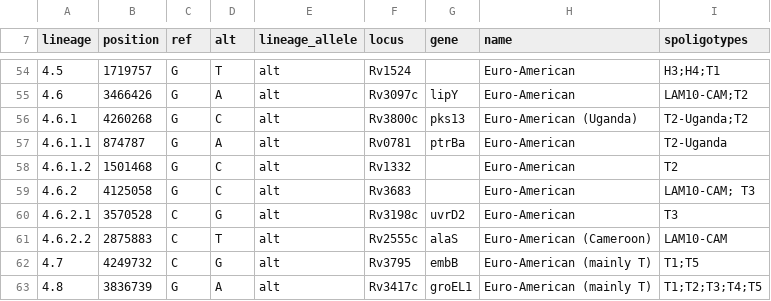
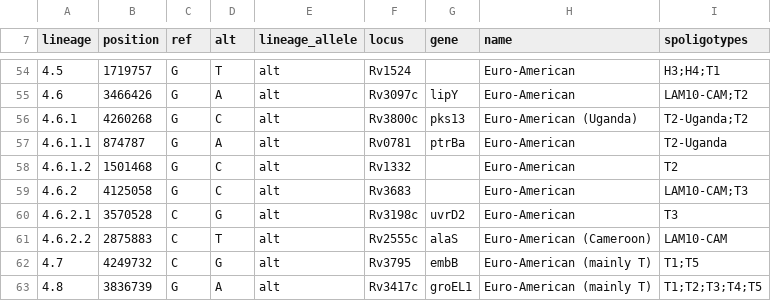
Before and after one commit to duceppemo/spoligotyper, a TSV file: spoligotyper/data/lineage_barcode.tsv, drawn as a sheet; only a part is shown, gaps mark what is left out.

```diff
--- a/spoligotyper/data/lineage_barcode.tsv
+++ b/spoligotyper/data/lineage_barcode.tsv
@@ -58,3 +58,3 @@ lineage	position	ref	alt	lineage_allele	locus	gene	name	spoligotypes
 4.6.1.2	1501468	G	C	alt	Rv1332		Euro-American	T2
-4.6.2	4125058	G	C	alt	Rv3683		Euro-American	LAM10-CAM; T3
+4.6.2	4125058	G	C	alt	Rv3683		Euro-American	LAM10-CAM;T3
 4.6.2.1	3570528	C	G	alt	Rv3198c	uvrD2	Euro-American	T3
```
Also changed, not shown: 17 other files.
